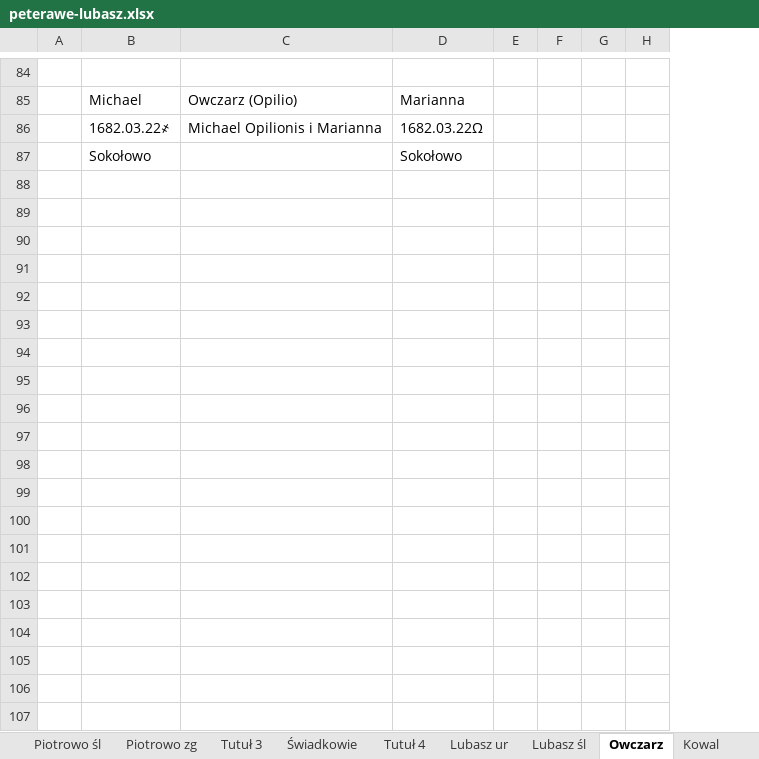
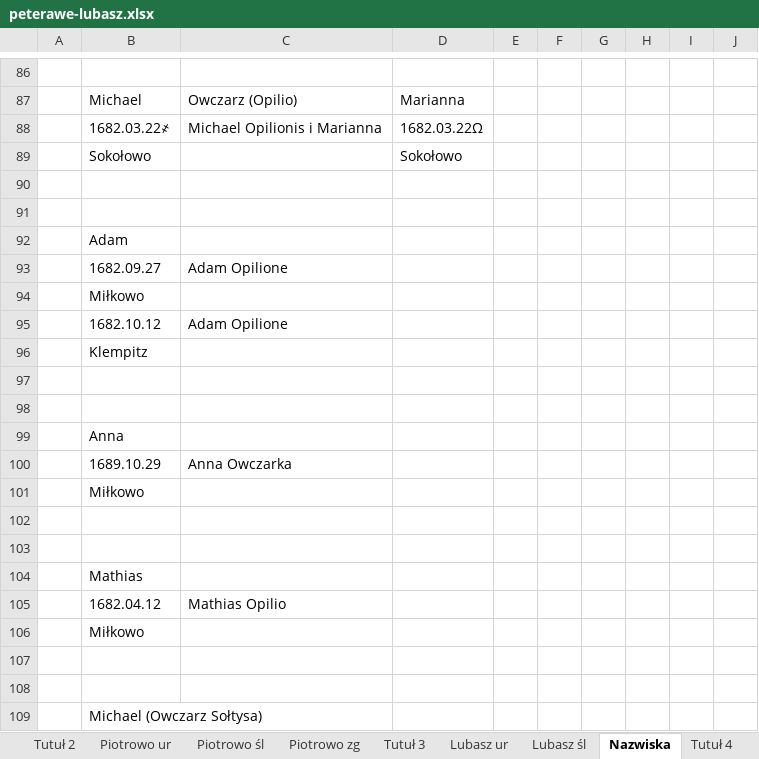
Before and after one commit to adamkrantz/homepage, an Excel workbook: bazy/parafie/peterawe-lubasz.xlsx, sheet Nazwiska, drawn as a sheet; only a part is shown, gaps mark what is left out; values as stored, in another font and other column widths than the file's, no cell formats; removed rows and columns are numbered as before the commit, all else as after; the diff covers the shown part only; the diff names each change by its address in the sheet, - before the commit and + after, or states it on an @@ line.

```diff
--- a/bazy/parafie/peterawe-lubasz.xlsx (sheet Nazwiska)
+++ b/bazy/parafie/peterawe-lubasz.xlsx (sheet Nazwiska)
-sheet tab: Owczarz
+sheet tab: Nazwiska
-sheet tab: Świadkowie
-sheet tab: Kowal
@@ sheet tab order changed: Tutuł 2 | Piotrowo ur | Piotrowo śl | Piotrowo zg | Tutuł 3 | Lubasz ur | Lubasz śl | Nazwiska | Tutuł 4 @@
+column G, empty
+column H, empty
-column H, empty
+column J, empty
+row 90: (empty)
+row 91: (empty)
+row 92:  | Adam
+row 93:  | 1682.09.27 | Adam Opilione
+row 94:  | Miłkowo
+row 95:  | 1682.10.12 | Adam Opilione
+row 96:  | Klempitz
+row 97: (empty)
+row 98: (empty)
+row 99:  | Anna
+row 100:  | 1689.10.29 | Anna Owczarka
+row 101:  | Miłkowo
+row 102: (empty)
+row 103: (empty)
+row 104:  | Mathias
+row 105:  | 1682.04.12 | Mathias Opilio
+row 106:  | Miłkowo
+row 107: (empty)
+row 108: (empty)
+row 109:  | Michael (Owczarz Sołtysa)
```
Also changed, not shown: 84 added rows, 10 removed rows, 3 moved rows and 33 edited cells elsewhere in this sheet, sheet Urodzenia, sheet Rodziny2, sheet Śluby, sheet Piotrowo zg, sheet Zgony, sheet Tutuł 4, 2 more sheets, other sheet tabs, cell formats, bazy/parafie/boruszyn.xlsx, bazy/parafie/gross kotten.xlsx, 13 other files.
